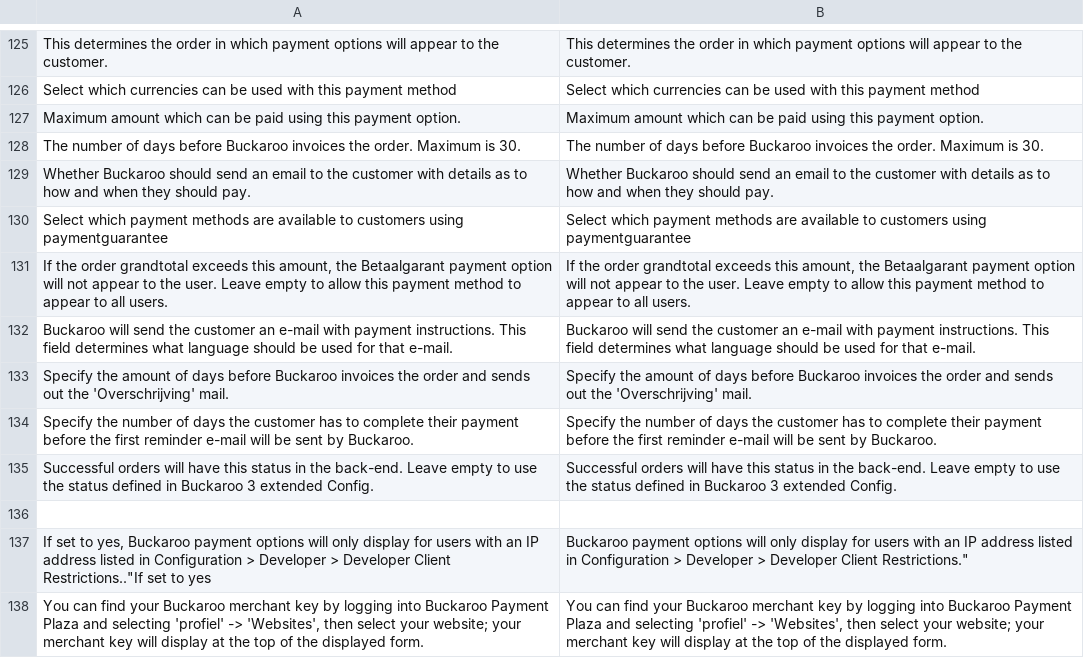
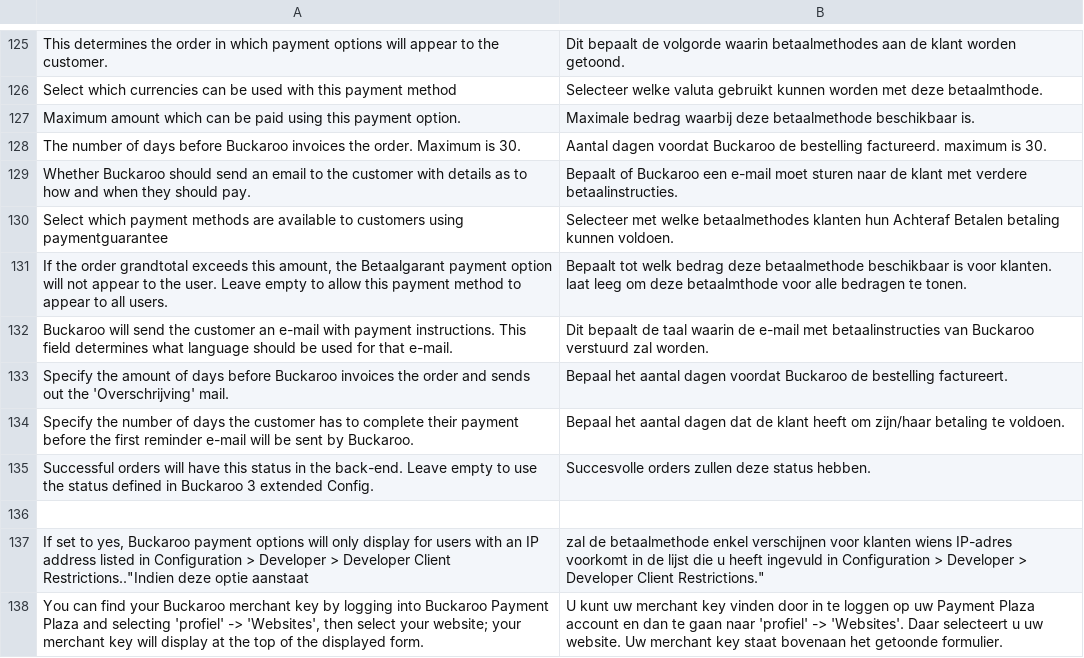
Before and after one commit to tdgroot/buckaroo-magento1, a CSV file: app/locale/nl_NL/TIG_Buckaroo3Extended.csv, drawn as a sheet; only a part is shown, gaps mark what is left out; the diff covers the shown part only.

```diff
--- a/app/locale/nl_NL/TIG_Buckaroo3Extended.csv
+++ b/app/locale/nl_NL/TIG_Buckaroo3Extended.csv
@@ -125,14 +125,14 @@
-"This determines the order in which payment options will appear to the customer.","This determines the order in which payment options will appear to the customer."
-"Select which currencies can be used with this payment method","Select which currencies can be used with this payment method"
-"Maximum amount which can be paid using this payment option.","Maximum amount which can be paid using this payment option."
-"The number of days before Buckaroo invoices the order. Maximum is 30.","The number of days before Buckaroo invoices the order. Maximum is 30."
-"Whether Buckaroo should send an email to the customer with details as to how and when they should pay.","Whether Buckaroo should send an email to the customer with details as to how and when they should pay."
-"Select which payment methods are available to customers using paymentguarantee","Select which payment methods are available to customers using paymentguarantee"
-"If the order grandtotal exceeds this amount, the Betaalgarant payment option will not appear to the user. Leave empty to allow this payment method to appear to all users.","If the order grandtotal exceeds this amount, the Betaalgarant payment option will not appear to the user. Leave empty to allow this payment method to appear to all users."
-"Buckaroo will send the customer an e-mail with payment instructions. This field determines what language should be used for that e-mail.","Buckaroo will send the customer an e-mail with payment instructions. This field determines what language should be used for that e-mail."
-"Specify the amount of days before Buckaroo invoices the order and sends out the 'Overschrijving' mail.","Specify the amount of days before Buckaroo invoices the order and sends out the 'Overschrijving' mail."
-"Specify the number of days the customer has to complete their payment before the first reminder e-mail will be sent by Buckaroo.","Specify the number of days the customer has to complete their payment before the first reminder e-mail will be sent by Buckaroo."
-"Successful orders will have this status in the back-end. Leave empty to use the status defined in Buckaroo 3 extended Config.","Successful orders will have this status in the back-end. Leave empty to use the status defined in Buckaroo 3 extended Config."
+"This determines the order in which payment options will appear to the customer.","Dit bepaalt de volgorde waarin betaalmethodes aan de klant worden getoond."
+"Select which currencies can be used with this payment method","Selecteer welke valuta gebruikt kunnen worden met deze betaalmthode."
+"Maximum amount which can be paid using this payment option.","Maximale bedrag waarbij deze betaalmethode beschikbaar is."
+"The number of days before Buckaroo invoices the order. Maximum is 30.","Aantal dagen voordat Buckaroo de bestelling factureerd. maximum is 30."
+"Whether Buckaroo should send an email to the customer with details as to how and when they should pay.","Bepaalt of Buckaroo een e-mail moet sturen naar de klant met verdere betaalinstructies."
+"Select which payment methods are available to customers using paymentguarantee","Selecteer met welke betaalmethodes klanten hun Achteraf Betalen betaling kunnen voldoen."
+"If the order grandtotal exceeds this amount, the Betaalgarant payment option will not appear to the user. Leave empty to allow this payment method to appear to all users.","Bepaalt tot welk bedrag deze betaalmethode beschikbaar is voor klanten. laat leeg om deze betaalmthode voor alle bedragen te tonen."
+"Buckaroo will send the customer an e-mail with payment instructions. This field determines what language should be used for that e-mail.","Dit bepaalt de taal waarin de e-mail met betaalinstructies van Buckaroo verstuurd zal worden."
+"Specify the amount of days before Buckaroo invoices the order and sends out the 'Overschrijving' mail.","Bepaal het aantal dagen voordat Buckaroo de bestelling factureert."
+"Specify the number of days the customer has to complete their payment before the first reminder e-mail will be sent by Buckaroo.","Bepaal het aantal dagen dat de klant heeft om zijn/haar betaling te voldoen."
+"Successful orders will have this status in the back-end. Leave empty to use the status defined in Buckaroo 3 extended Config.","Succesvolle orders zullen deze status hebben."
 
-"If set to yes, Buckaroo payment options will only display for users with an IP address listed in Configuration > Developer > Developer Client Restrictions."."If set to yes, Buckaroo payment options will only display for users with an IP address listed in Configuration > Developer > Developer Client Restrictions."
-"You can find your Buckaroo merchant key by logging into Buckaroo Payment Plaza and selecting 'profiel' -> 'Websites', then select your website; your merchant key will display at the top of the displayed form.","You can find your Buckaroo merchant key by logging into Buckaroo Payment Plaza and selecting 'profiel' -> 'Websites', then select your website; your merchant key will display at the top of the displayed form."
+"If set to yes, Buckaroo payment options will only display for users with an IP address listed in Configuration > Developer > Developer Client Restrictions."."Indien deze optie aanstaat, zal de betaalmethode enkel verschijnen voor klanten wiens IP-adres voorkomt in de lijst die u heeft ingevuld in Configuration > Developer > Developer Client Restrictions."
+"You can find your Buckaroo merchant key by logging into Buckaroo Payment Plaza and selecting 'profiel' -> 'Websites', then select your website; your merchant key will display at the top of the displayed form.","U kunt uw merchant key vinden door in te loggen op uw Payment Plaza account en dan te gaan naar 'profiel' -> 'Websites'. Daar selecteert u uw website. Uw merchant key staat bovenaan het getoonde formulier."
```
Also changed, not shown: 99 edited cells elsewhere in this file, 3 other files.
